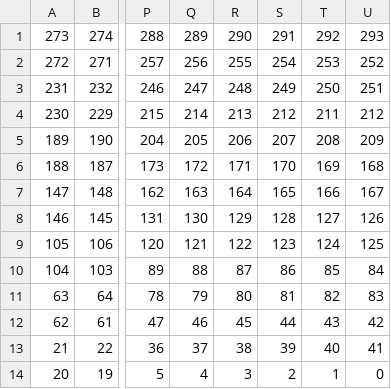
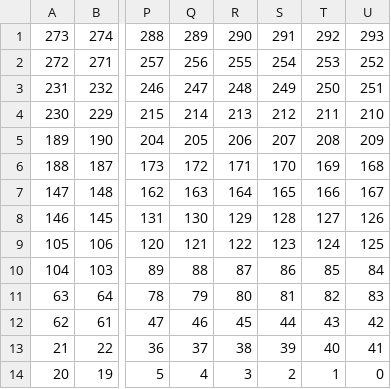
Before and after one commit to Rodyker/ledpi, a CSV file: data/horizontal.csv, drawn as a sheet; only a part is shown, gaps mark what is left out; the diff names each change by its address in the sheet, - before the commit and + after, or states it on an @@ line.

```diff
--- a/data/horizontal.csv
+++ b/data/horizontal.csv
-U4: 212
+U4: 210
```
Also changed, not shown: data/sprites.csv, 26 other files.
